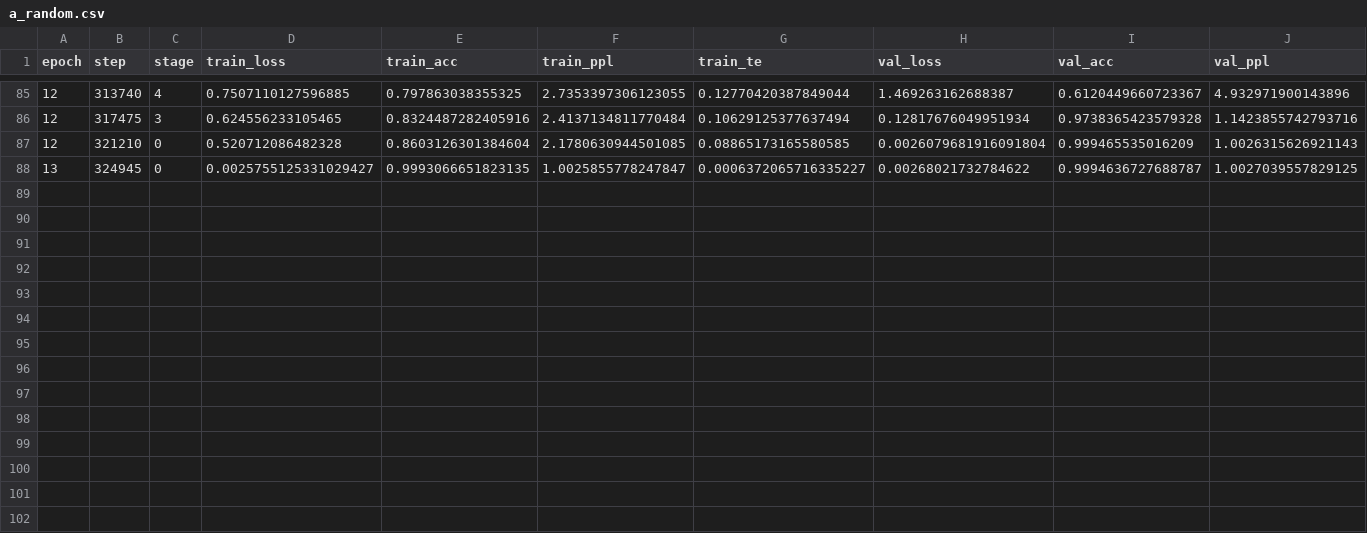
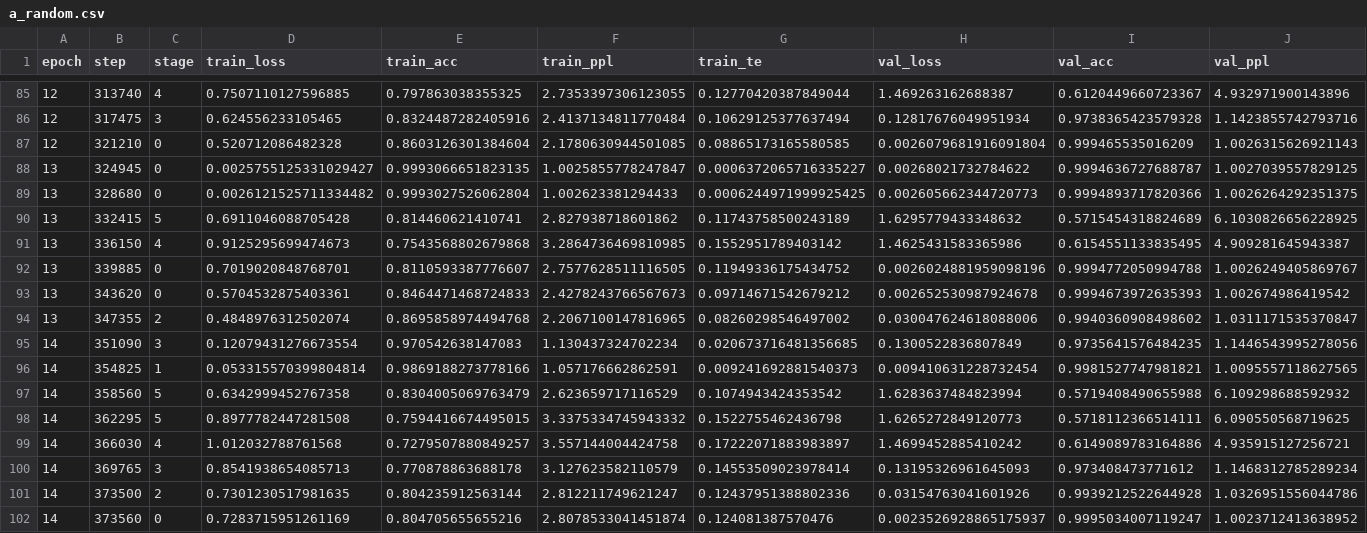
Before and after one commit to maximoskp/MaskedMelHarm, a CSV file: results/uniform/a_random.csv, drawn as a sheet; only a part is shown, gaps mark what is left out; rows hold the shown columns only; the diff names each change by its address in the sheet, - before the commit and + after, or states it on an @@ line.

```diff
--- a/results/uniform/a_random.csv
+++ b/results/uniform/a_random.csv
+row 89: 13 | 328680 | 0 | 0.0026121525711334482 | 0.9993027526062804 | 1.002623381294433 | 0.0006244971999925425 | 0.002605662344720773 | 0.9994893717820366 | 1.0026264292351375
+row 90: 13 | 332415 | 5 | 0.6911046088705428 | 0.814460621410741 | 2.827938718601862 | 0.11743758500243189 | 1.6295779433348632 | 0.5715454318824689 | 6.1030826656228925
+row 91: 13 | 336150 | 4 | 0.9125295699474673 | 0.7543568802679868 | 3.2864736469810985 | 0.1552951789403142 | 1.4625431583365986 | 0.6154551133835495 | 4.909281645943387
+row 92: 13 | 339885 | 0 | 0.7019020848768701 | 0.8110593387776607 | 2.7577628511116505 | 0.11949336175434752 | 0.0026024881959098196 | 0.9994772050994788 | 1.0026249405869767
+row 93: 13 | 343620 | 0 | 0.5704532875403361 | 0.8464471468724833 | 2.4278243766567673 | 0.09714671542679212 | 0.002652530987924678 | 0.9994673972635393 | 1.002674986419542
+row 94: 13 | 347355 | 2 | 0.4848976312502074 | 0.8695858974494768 | 2.2067100147816965 | 0.08260298546497002 | 0.030047624618088006 | 0.9940360908498602 | 1.0311171535370847
+row 95: 14 | 351090 | 3 | 0.12079431276673554 | 0.970542638147083 | 1.130437324702234 | 0.020673716481356685 | 0.1300522836807849 | 0.9735641576484235 | 1.1446543995278056
+row 96: 14 | 354825 | 1 | 0.053315570399804814 | 0.9869188273778166 | 1.057176662862591 | 0.009241692881540373 | 0.009410631228732454 | 0.9981527747981821 | 1.0095557118627565
+row 97: 14 | 358560 | 5 | 0.6342999452767358 | 0.8304005069763479 | 2.623659717116529 | 0.1074943424353542 | 1.6283637484823994 | 0.5719408490655988 | 6.109298688592932
+row 98: 14 | 362295 | 5 | 0.8977782447281508 | 0.7594416674495015 | 3.3375334745943332 | 0.1522755462436798 | 1.6265272849120773 | 0.5718112366514111 | 6.090550568719625
+row 99: 14 | 366030 | 4 | 1.012032788761568 | 0.7279507880849257 | 3.557144004424758 | 0.17222071883983897 | 1.4699452885410242 | 0.6149089783164886 | 4.935915127256721
+row 100: 14 | 369765 | 3 | 0.8541938654085713 | 0.770878863688178 | 3.127623582110579 | 0.14553509023978414 | 0.13195326961645093 | 0.973408473771612 | 1.1468312785289234
+row 101: 14 | 373500 | 2 | 0.7301230517981635 | 0.804235912563144 | 2.812211749621247 | 0.12437951388802336 | 0.03154763041601926 | 0.9939212522644928 | 1.0326951556044786
+row 102: 14 | 373560 | 0 | 0.7283715951261169 | 0.804705655655216 | 2.8078533041451874 | 0.124081387570476 | 0.0023526928865175937 | 0.9995034007119247 | 1.0023712413638952
```
Also changed, not shown: results/uniform/a_ts_incr.csv, results/uniform/no.csv, 8 other files.
